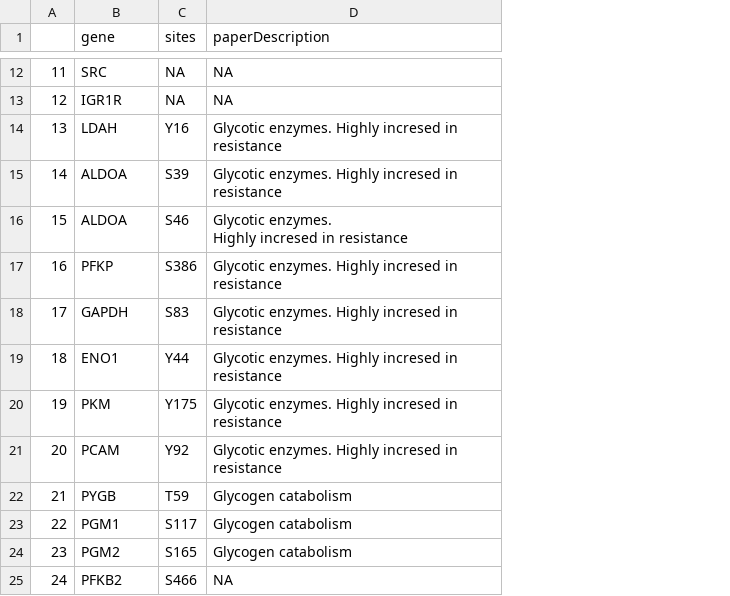
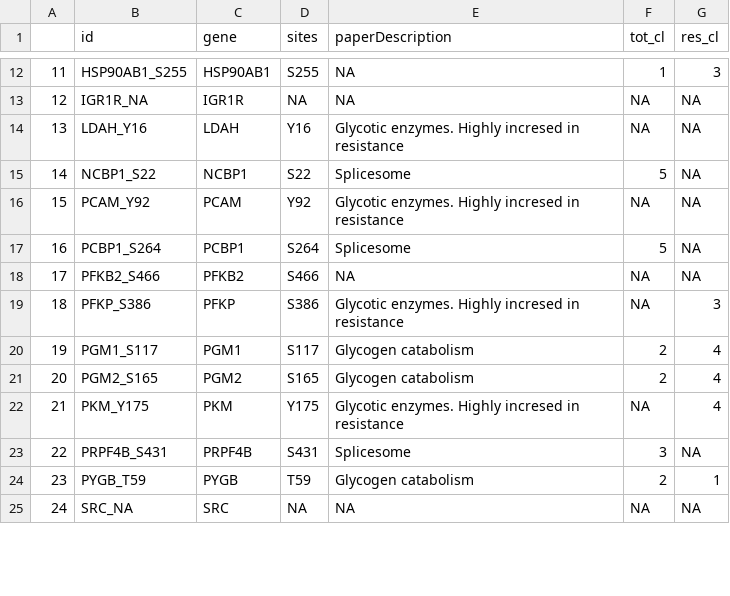
Before and after one commit to JoWatson2011/RWHN_Phosphoproteomics, a CSV file: results/data/ruprecht_clusters.csv, drawn as a sheet; only a part is shown, gaps mark what is left out; addresses are those after the commit; the diff covers the shown part only; the diff names each change by its address in the sheet, - before the commit and + after, or states it on an @@ line.

Commit message:
transfer

```diff
--- a/results/data/ruprecht_clusters.csv
+++ b/results/data/ruprecht_clusters.csv
+column B (id), rows 12-25: HSP90AB1_S255 | IGR1R_NA | LDAH_Y16 | NCBP1_S22 | PCAM_Y92 | PCBP1_S264 | PFKB2_S466 | PFKP_S386 | PGM1_S117 | PGM2_S165 | PKM_Y175 | PRPF4B_S431 | PYGB_T59 | SRC_NA
+column F (tot_cl), rows 12-25: 1 | NA | NA | 5 | NA | 5 | NA | NA | 2 | 2 | NA | 3 | 2 | NA
+column G (res_cl), rows 12-25: 3 | NA | NA | NA | NA | NA | NA | 3 | 4 | 4 | 4 | NA | 1 | NA
-C12 (gene): SRC
+C12 (gene): HSP90AB1
-D12 (sites): NA
+D12 (sites): S255
-C15 (gene): ALDOA
+C15 (gene): NCBP1
-D15 (sites): S39
+D15 (sites): S22
-E15 (paperDescription): Glycotic enzymes. Highly incresed in resistance
+E15 (paperDescription): Splicesome
-C16 (gene): ALDOA
+C16 (gene): PCAM
-D16 (sites): S46
+D16 (sites): Y92
-E16 (paperDescription): …in resistance
+E16 (paperDescription): …in resistance
-C17 (gene): PFKP
+C17 (gene): PCBP1
-D17 (sites): S386
+D17 (sites): S264
-E17 (paperDescription): Glycotic enzymes. Highly incresed in resistance
+E17 (paperDescription): Splicesome
-C18 (gene): GAPDH
+C18 (gene): PFKB2
-D18 (sites): S83
+D18 (sites): S466
-E18 (paperDescription): Glycotic enzymes. Highly incresed in resistance
+E18 (paperDescription): NA
-C19 (gene): ENO1
+C19 (gene): PFKP
-D19 (sites): Y44
+D19 (sites): S386
-C20 (gene): PKM
+C20 (gene): PGM1
-D20 (sites): Y175
+D20 (sites): S117
-E20:E21 (paperDescription): Glycotic enzymes. Highly incresed in resistance
+E20:E21 (paperDescription): Glycogen catabolism
-C21 (gene): PCAM
+C21 (gene): PGM2
-D21 (sites): Y92
+D21 (sites): S165
-C22 (gene): PYGB
+C22 (gene): PKM
-D22 (sites): T59
+D22 (sites): Y175
-E22 (paperDescription): Glycogen catabolism
+E22 (paperDescription): Glycotic enzymes. Highly incresed in resistance
-C23 (gene): PGM1
+C23 (gene): PRPF4B
-D23 (sites): S117
+D23 (sites): S431
-E23 (paperDescription): Glycogen catabolism
+E23 (paperDescription): Splicesome
-C24 (gene): PGM2
+C24 (gene): PYGB
-D24 (sites): S165
+D24 (sites): T59
-C25 (gene): PFKB2
+C25 (gene): SRC
-D25 (sites): S466
+D25 (sites): NA
```
Also changed, not shown: 40 edited cells elsewhere in this file.
